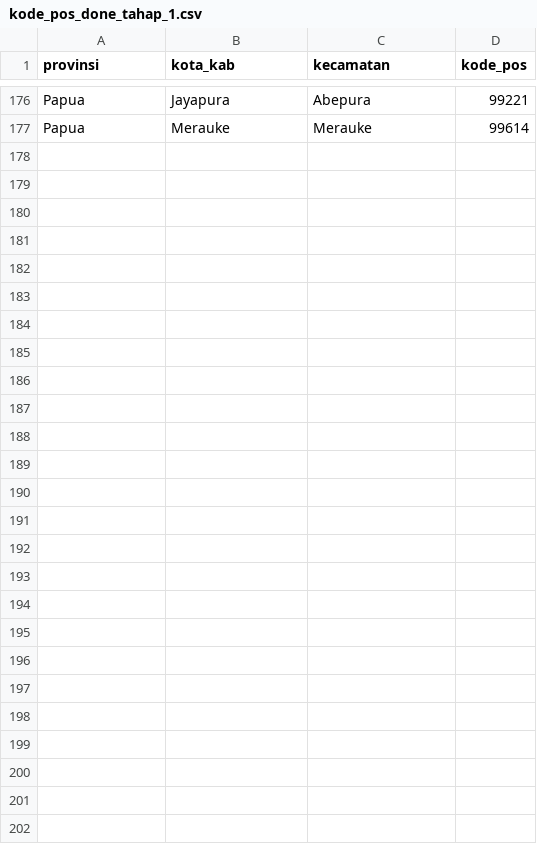
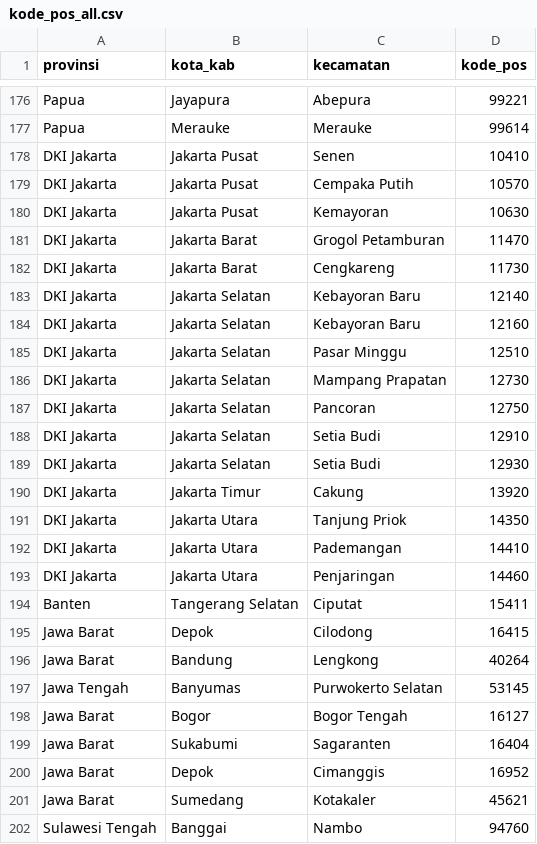
Before and after one commit to ikanx101/NTOP, a CSV file: Persiapan/Hasil/Kode Pos/kode_pos_all.csv (was Persiapan/Hasil/Kode Pos/kode_pos_done_tahap_1.csv), drawn as a sheet; only a part is shown, gaps mark what is left out.

Commit message:
update kode pos

```diff
--- a/Persiapan/Hasil/Kode Pos/kode_pos_done_tahap_1.csv
+++ b/Persiapan/Hasil/Kode Pos/kode_pos_all.csv
@@ -177 +177,26 @@
 "Papua","Merauke","Merauke",99614
+"DKI Jakarta","Jakarta Pusat","Senen",10410
+"DKI Jakarta","Jakarta Pusat","Cempaka Putih",10570
+"DKI Jakarta","Jakarta Pusat","Kemayoran",10630
+"DKI Jakarta","Jakarta Barat","Grogol Petamburan",11470
+"DKI Jakarta","Jakarta Barat","Cengkareng",11730
+"DKI Jakarta","Jakarta Selatan","Kebayoran Baru",12140
+"DKI Jakarta","Jakarta Selatan","Kebayoran Baru",12160
+"DKI Jakarta","Jakarta Selatan","Pasar Minggu",12510
+"DKI Jakarta","Jakarta Selatan","Mampang Prapatan",12730
+"DKI Jakarta","Jakarta Selatan","Pancoran",12750
+"DKI Jakarta","Jakarta Selatan","Setia Budi",12910
+"DKI Jakarta","Jakarta Selatan","Setia Budi",12930
+"DKI Jakarta","Jakarta Timur","Cakung",13920
+"DKI Jakarta","Jakarta Utara","Tanjung Priok",14350
+"DKI Jakarta","Jakarta Utara","Pademangan",14410
+"DKI Jakarta","Jakarta Utara","Penjaringan",14460
+"Banten","Tangerang Selatan","Ciputat",15411
+"Jawa Barat","Depok","Cilodong",16415
+"Jawa Barat","Bandung","Lengkong",40264
+"Jawa Tengah","Banyumas","Purwokerto Selatan",53145
+"Jawa Barat","Bogor","Bogor Tengah",16127
+"Jawa Barat","Sukabumi","Sagaranten",16404
+"Jawa Barat","Depok","Cimanggis",16952
+"Jawa Barat","Sumedang","Kotakaler",45621
+"Sulawesi Tengah","Banggai","Nambo",94760
```
Also changed, not shown: 3 other files.
